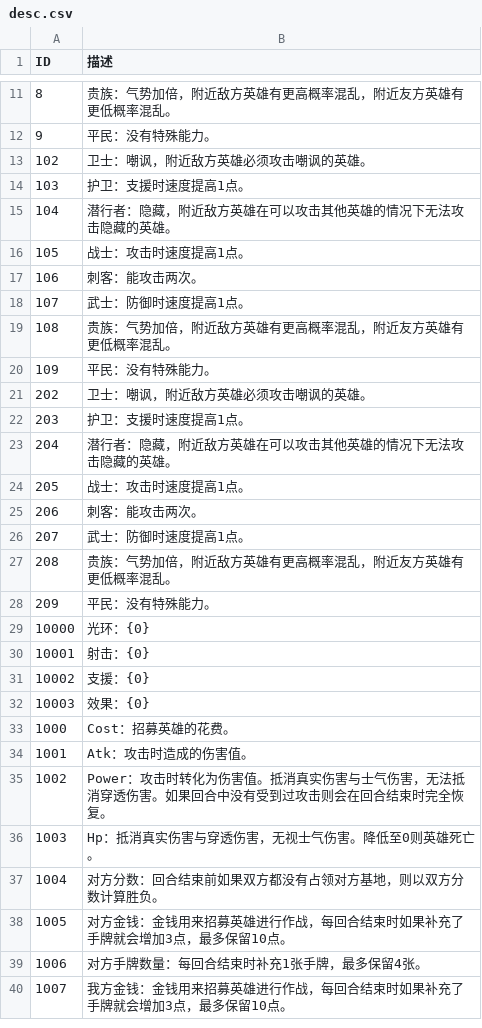
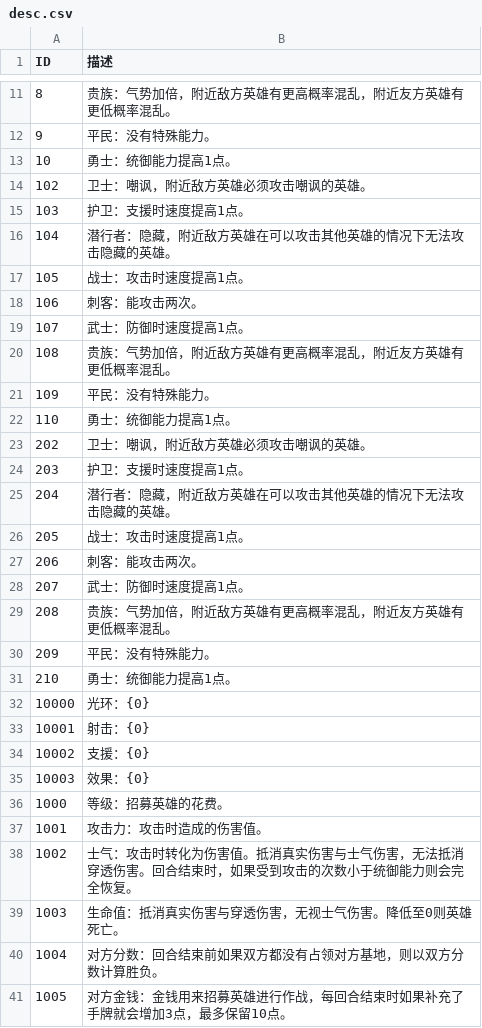
Before and after one commit to PenpenLi/FinalWar_data, a CSV file: csv/desc.csv, drawn as a sheet; only a part is shown, gaps mark what is left out; the shorter side is filled out with more unchanged rows; addresses are those after the commit; the diff names each change by its address in the sheet, - before the commit and + after, or states it on an @@ line.

```diff
--- a/csv/desc.csv
+++ b/csv/desc.csv
+row 13: 10 | 勇士：统御能力提高1点。
+row 22: 110 | 勇士：统御能力提高1点。
+row 31: 210 | 勇士：统御能力提高1点。
-B36 (描述): Cost：招募英雄的花费。
+B36 (描述): 等级：招募英雄的花费。
-B37 (描述): Atk：攻击时造成的伤害值。
+B37 (描述): 攻击力：攻击时造成的伤害值。
-B38 (描述): Power：攻击时转化为伤害值。抵消真实伤害与士气伤害，无法抵消穿透伤害。如果回合中没有受到过攻击则会在回合结束时完全恢复…
+B38 (描述): 士气：攻击时转化为伤害值。抵消真实伤害与士气伤害，无法抵消穿透伤害。回合结束时，如果受到攻击的次数小于统御能力则会完全恢复…
-B39 (描述): Hp：抵消真实伤害与穿透伤害，无视士气伤害。降低至0则英雄死亡。
+B39 (描述): 生命值：抵消真实伤害与穿透伤害，无视士气伤害。降低至0则英雄死亡。
```
